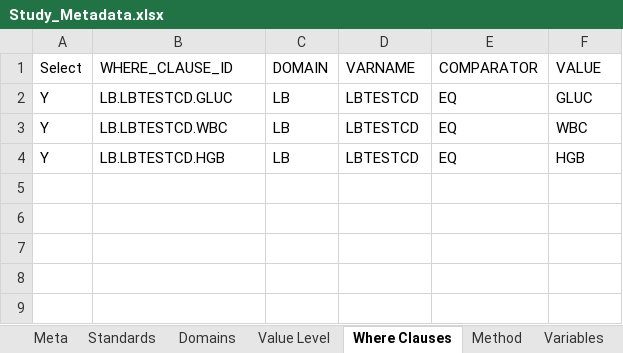
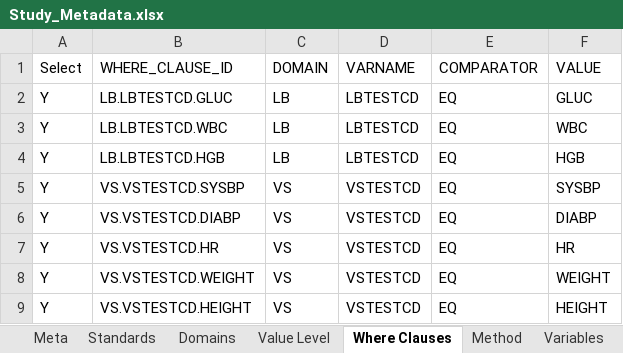
Before and after one commit to chiara-cattani/sdtm-builder, an Excel workbook: inst/extdata/starter_kit/Study_Metadata.xlsx, sheet Where Clauses, drawn as a sheet; values as stored, in another font and other column widths than the file's, no borders; the diff names each change by its address in the sheet, - before the commit and + after, or states it on an @@ line.

```diff
--- a/inst/extdata/starter_kit/Study_Metadata.xlsx (sheet Where Clauses)
+++ b/inst/extdata/starter_kit/Study_Metadata.xlsx (sheet Where Clauses)
+row 5: Y | VS.VSTESTCD.SYSBP | VS | VSTESTCD | EQ | SYSBP
+row 6: Y | VS.VSTESTCD.DIABP | VS | VSTESTCD | EQ | DIABP
+row 7: Y | VS.VSTESTCD.HR | VS | VSTESTCD | EQ | HR
+row 8: Y | VS.VSTESTCD.WEIGHT | VS | VSTESTCD | EQ | WEIGHT
+row 9: Y | VS.VSTESTCD.HEIGHT | VS | VSTESTCD | EQ | HEIGHT
```
Also changed, not shown: sheet Variables, sheet Method, sheet Value Level, sheet Domains, inst/extdata/starter_kit/Study_CT.xlsx, 8 other files.
